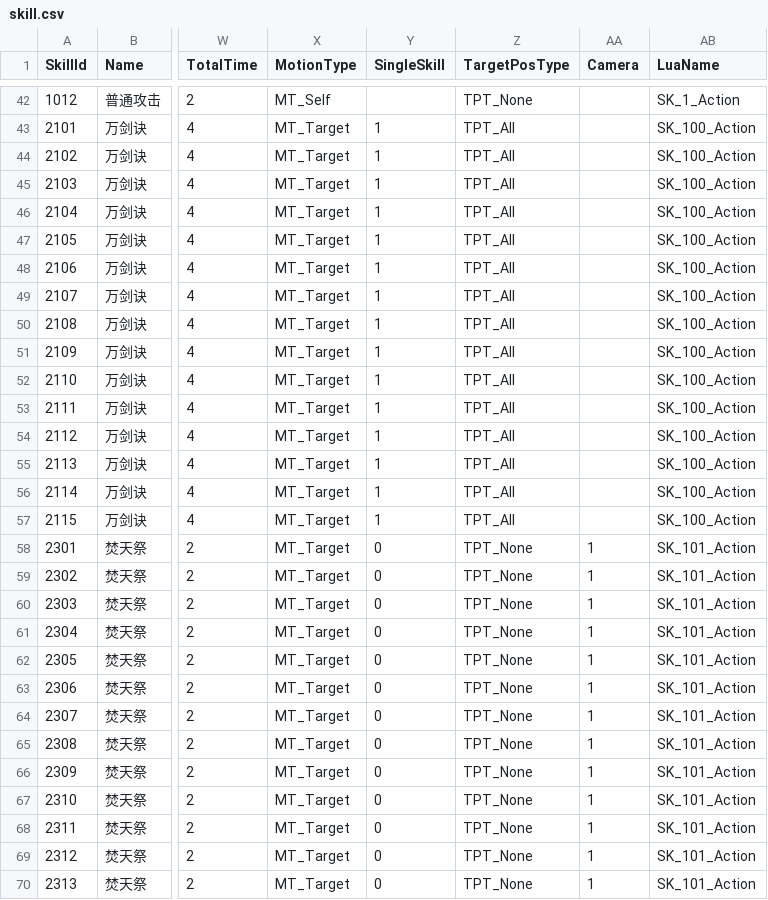
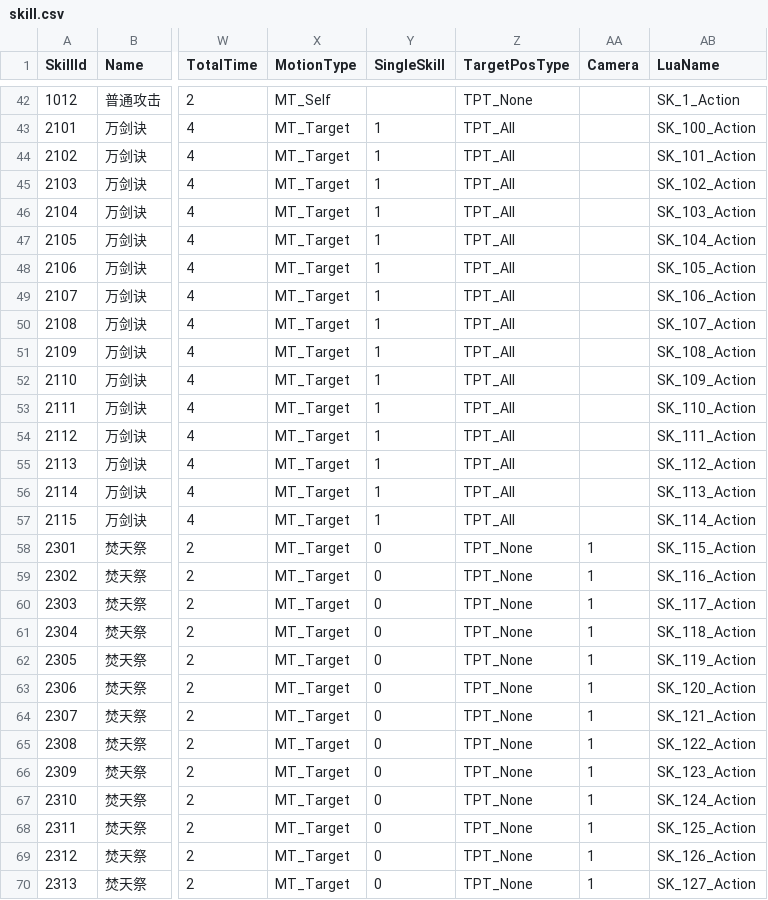
Before and after one commit to kevinnewkevin/xiyou, a CSV file: trunk/config/tables/skill.csv, drawn as a sheet; only a part is shown, gaps mark what is left out; the diff covers the shown part only; the diff names each change by its address in the sheet, - before the commit and + after, or states it on an @@ line.

```diff
--- a/trunk/config/tables/skill.csv
+++ b/trunk/config/tables/skill.csv
-AB44 (LuaName): SK_100_Action
+AB44 (LuaName): SK_101_Action
-AB45 (LuaName): SK_100_Action
+AB45 (LuaName): SK_102_Action
-AB46 (LuaName): SK_100_Action
+AB46 (LuaName): SK_103_Action
-AB47 (LuaName): SK_100_Action
+AB47 (LuaName): SK_104_Action
-AB48 (LuaName): SK_100_Action
+AB48 (LuaName): SK_105_Action
-AB49 (LuaName): SK_100_Action
+AB49 (LuaName): SK_106_Action
-AB50 (LuaName): SK_100_Action
+AB50 (LuaName): SK_107_Action
-AB51 (LuaName): SK_100_Action
+AB51 (LuaName): SK_108_Action
-AB52 (LuaName): SK_100_Action
+AB52 (LuaName): SK_109_Action
-AB53 (LuaName): SK_100_Action
+AB53 (LuaName): SK_110_Action
-AB54 (LuaName): SK_100_Action
+AB54 (LuaName): SK_111_Action
-AB55 (LuaName): SK_100_Action
+AB55 (LuaName): SK_112_Action
-AB56 (LuaName): SK_100_Action
+AB56 (LuaName): SK_113_Action
-AB57 (LuaName): SK_100_Action
+AB57 (LuaName): SK_114_Action
-AB58 (LuaName): SK_101_Action
+AB58 (LuaName): SK_115_Action
-AB59 (LuaName): SK_101_Action
+AB59 (LuaName): SK_116_Action
-AB60 (LuaName): SK_101_Action
+AB60 (LuaName): SK_117_Action
-AB61 (LuaName): SK_101_Action
+AB61 (LuaName): SK_118_Action
-AB62 (LuaName): SK_101_Action
+AB62 (LuaName): SK_119_Action
-AB63 (LuaName): SK_101_Action
+AB63 (LuaName): SK_120_Action
-AB64 (LuaName): SK_101_Action
+AB64 (LuaName): SK_121_Action
-AB65 (LuaName): SK_101_Action
+AB65 (LuaName): SK_122_Action
-AB66 (LuaName): SK_101_Action
+AB66 (LuaName): SK_123_Action
-AB67 (LuaName): SK_101_Action
+AB67 (LuaName): SK_124_Action
-AB68 (LuaName): SK_101_Action
+AB68 (LuaName): SK_125_Action
-AB69 (LuaName): SK_101_Action
+AB69 (LuaName): SK_126_Action
-AB70 (LuaName): SK_101_Action
+AB70 (LuaName): SK_127_Action
```
Also changed, not shown: 77 edited cells elsewhere in this file.
